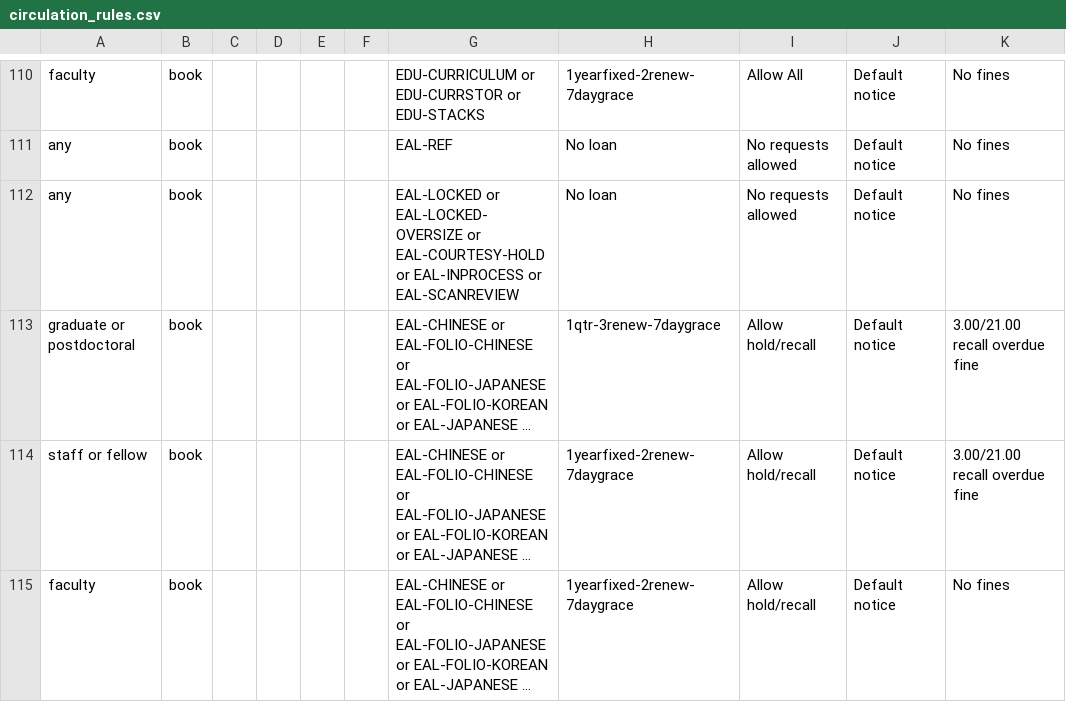
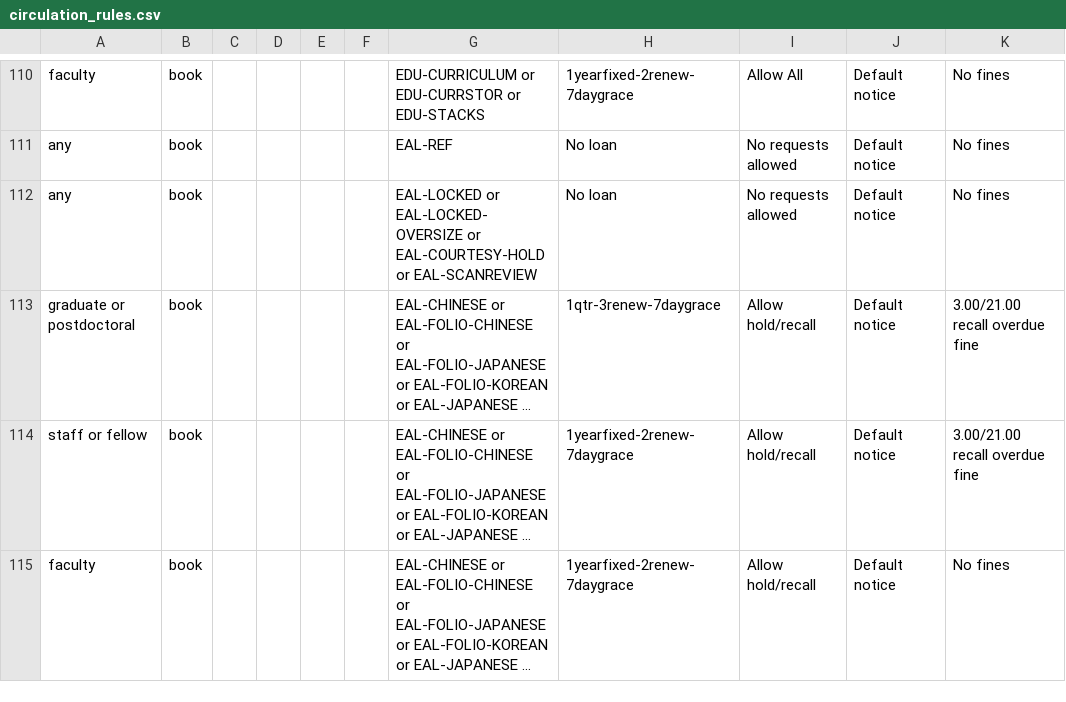
Before and after one commit to sul-dlss/SearchWorks, a CSV file: config/folio/circulation_rules.csv, drawn as a sheet; only a part is shown, gaps mark what is left out; long unchanged cells end in …; the diff covers the shown part only; the diff names each change by its address in the sheet, - before the commit and + after, or states it on an @@ line.

```diff
--- a/config/folio/circulation_rules.csv
+++ b/config/folio/circulation_rules.csv
-G112: …EAL-COURTESY-HOLD or EAL-INPROCESS or EAL-SCANREVIEW
+G112: …EAL-COURTESY-HOLD or EAL-SCANREVIEW
```
Also changed, not shown: 1 added row and 3 edited cells elsewhere in this file, config/folio/locations.csv, 3 other files.
